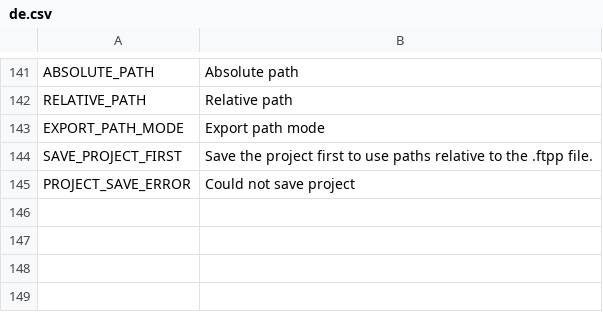
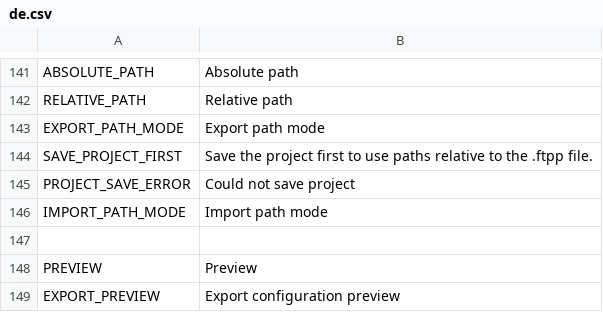
Before and after one commit to locus134/free-tex-packer, a CSV file: src/client/resources/static/localization/de.csv, drawn as a sheet; only a part is shown, gaps mark what is left out.

```diff
--- a/src/client/resources/static/localization/de.csv
+++ b/src/client/resources/static/localization/de.csv
@@ -145 +145,5 @@ SAVE_PROJECT_FIRST;Save the project first to use paths relative to the .ftpp fil
 PROJECT_SAVE_ERROR;Could not save project
+IMPORT_PATH_MODE;Import path mode
+
+PREVIEW;Preview
+EXPORT_PREVIEW;Export configuration preview
```
Also changed, not shown: src/client/resources/static/localization/en.csv, src/client/resources/static/localization/es.csv, 23 other files.
